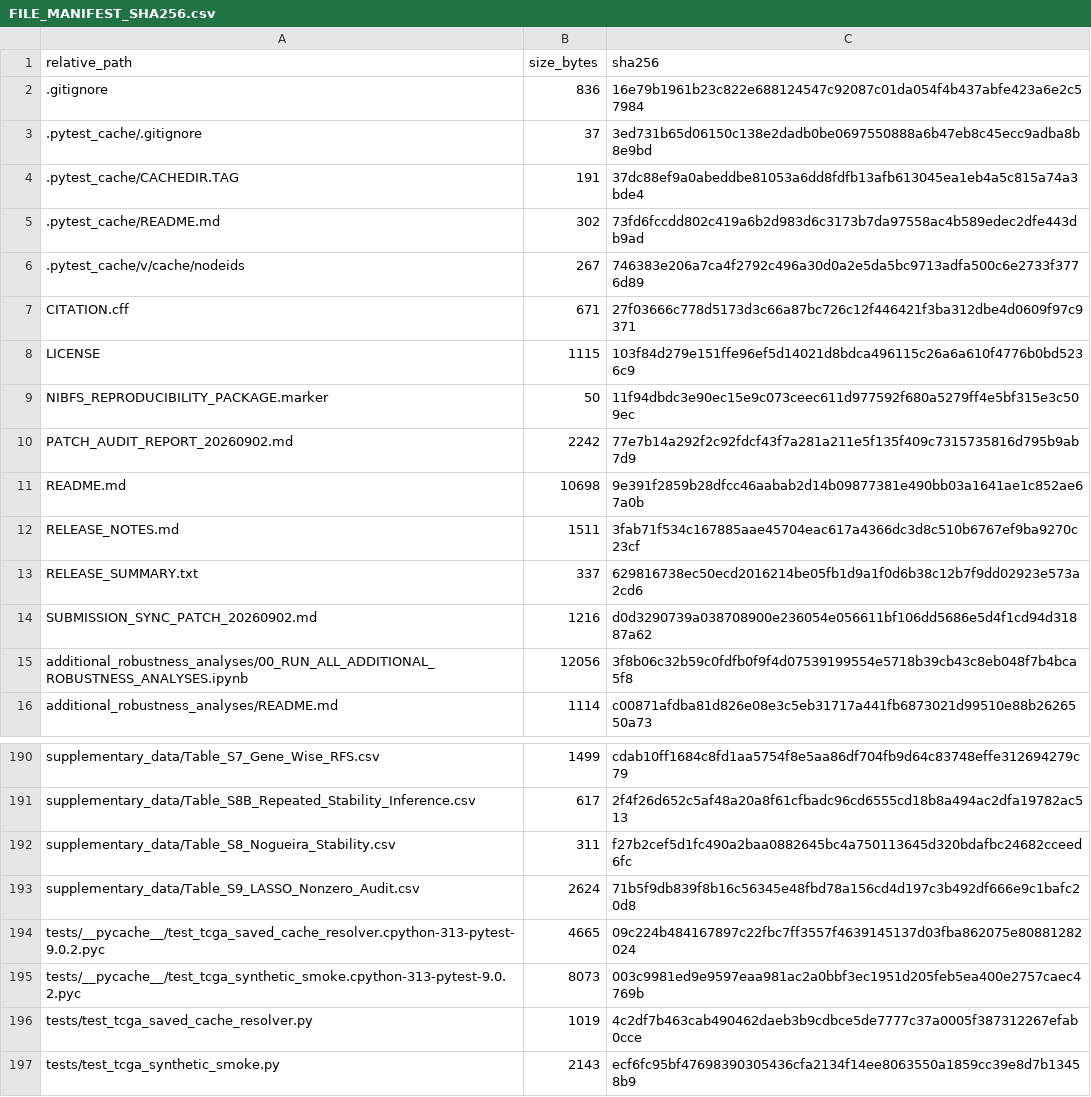
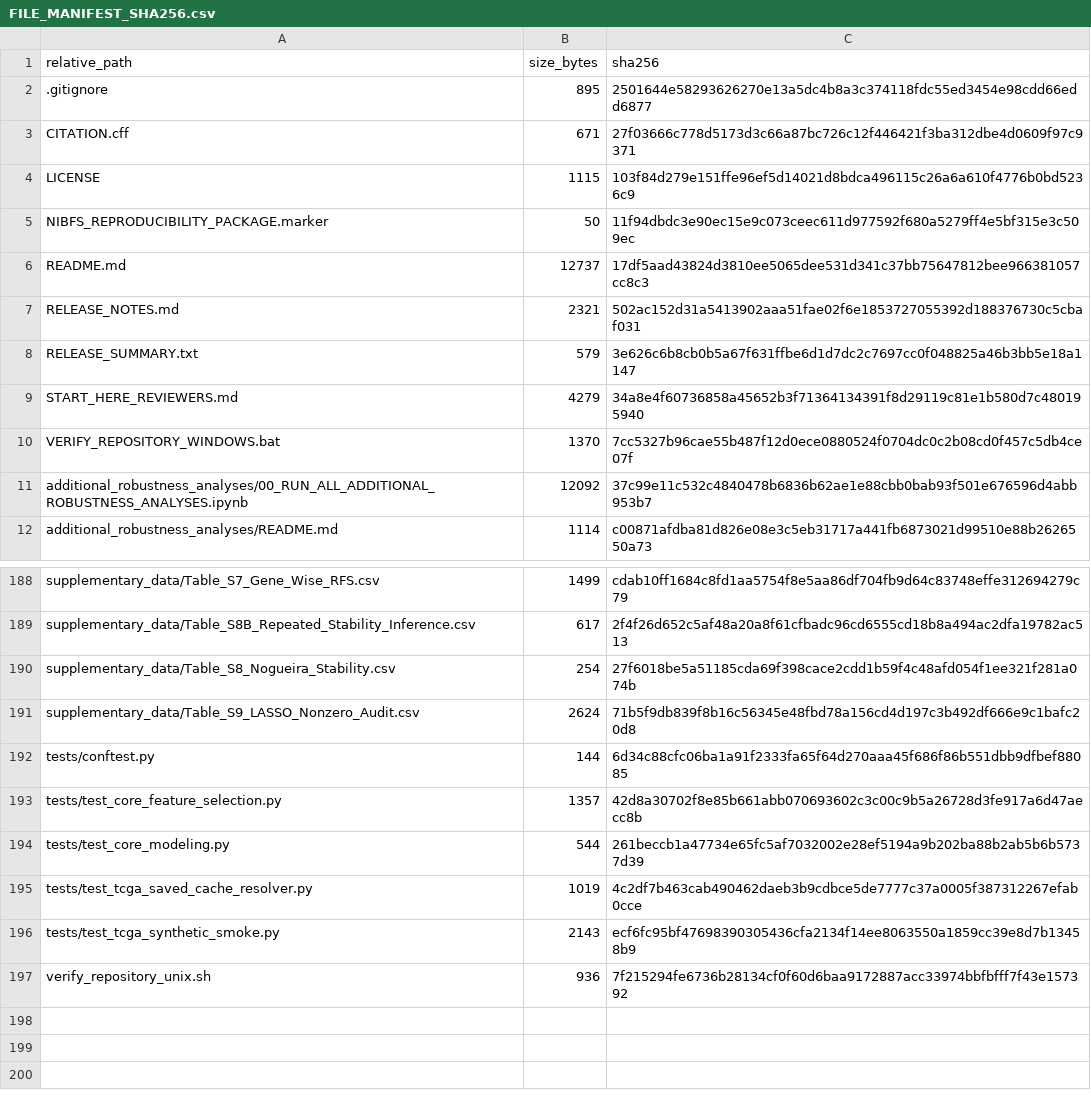
Before and after one commit to dudububu99/NIBFS-breast-cancer-transcriptomics, a CSV file: FILE_MANIFEST_SHA256.csv, drawn as a sheet; only a part is shown, gaps mark what is left out; the diff covers the shown part only.

```diff
--- a/FILE_MANIFEST_SHA256.csv
+++ b/FILE_MANIFEST_SHA256.csv
@@ -1,7 +1,3 @@
 relative_path,size_bytes,sha256
-.gitignore,836,16e79b1961b23c822e688124547c92087c01da054f4b437abfe423a6e2c57984
-.pytest_cache/.gitignore,37,3ed731b65d06150c138e2dadb0be0697550888a6b47eb8c45ecc9adba8b8e9bd
-.pytest_cache/CACHEDIR.TAG,191,37dc88ef9a0abeddbe81053a6dd8fdfb13afb613045ea1eb4a5c815a74a3bde4
-.pytest_cache/README.md,302,73fd6fccdd802c419a6b2d983d6c3173b7da97558ac4b589edec2dfe443db9ad
-.pytest_cache/v/cache/nodeids,267,746383e206a7ca4f2792c496a30d0a2e5da5bc9713adfa500c6e2733f3776d89
+.gitignore,895,2501644e58293626270e13a5dc4b8a3c374118fdc55ed3454e98cdd66edd6877
 CITATION.cff,671,27f03666c778d5173d3c66a87bc726c12f446421f3ba312dbe4d0609f97c9371
@@ -9,8 +5,8 @@ LICENSE,1115,103f84d279e151ffe96ef5d14021d8bdca496115c26a6a610f4776b0bd5236c9
 NIBFS_REPRODUCIBILITY_PACKAGE.marker,50,11f94dbdc3e90ec15e9c073ceec611d977592f680a5279ff4e5bf315e3c509ec
-PATCH_AUDIT_REPORT_20260902.md,2242,77e7b14a292f2c92fdcf43f7a281a211e5f135f409c7315735816d795b9ab7d9
-README.md,10698,9e391f2859b28dfcc46aabab2d14b09877381e490bb03a1641ae1c852ae67a0b
-RELEASE_NOTES.md,1511,3fab71f534c167885aae45704eac617a4366dc3d8c510b6767ef9ba9270c23cf
-RELEASE_SUMMARY.txt,337,629816738ec50ecd2016214be05fb1d9a1f0d6b38c12b7f9dd02923e573a2cd6
-SUBMISSION_SYNC_PATCH_20260902.md,1216,d0d3290739a038708900e236054e056611bf106dd5686e5d4f1cd94d31887a62
-additional_robustness_analyses/00_RUN_ALL_ADDITIONAL_ROBUSTNESS_ANALYSES.ipynb,12056,3f8b06c32b59c0fdfb0f9f4d07539199554e5718b39cb43c8eb048f7b4bca5f8
+README.md,12737,17df5aad43824d3810ee5065dee531d341c37bb75647812bee966381057cc8c3
+RELEASE_NOTES.md,2321,502ac152d31a5413902aaa51fae02f6e1853727055392d188376730c5cbaf031
+RELEASE_SUMMARY.txt,579,3e626c6b8cb0b5a67f631ffbe6d1d7dc2c7697cc0f048825a46b3bb5e18a1147
+START_HERE_REVIEWERS.md,4279,34a8e4f60736858a45652b3f71364134391f8d29119c81e1b580d7c480195940
+VERIFY_REPOSITORY_WINDOWS.bat,1370,7cc5327b96cae55b487f12d0ece0880524f0704dc0c2b08cd0f457c5db4ce07f
+additional_robustness_analyses/00_RUN_ALL_ADDITIONAL_ROBUSTNESS_ANALYSES.ipynb,12092,37c99e11c532c4840478b6836b62ae1e88cbb0bab93f501e676596d4abb953b7
 additional_robustness_analyses/README.md,1114,c00871afdba81d826e08e3c5eb31717a441fb6873021d99510e88b2626550a73
@@ -191,7 +189,9 @@ supplementary_data/Table_S7_Gene_Wise_RFS.csv,1499,cdab10ff1684c8fd1aa5754f8e5aa
 supplementary_data/Table_S8B_Repeated_Stability_Inference.csv,617,2f4f26d652c5af48a20a8f61cfbadc96cd6555cd18b8a494ac2dfa19782ac513
-supplementary_data/Table_S8_Nogueira_Stability.csv,311,f27b2cef5d1fc490a2baa0882645bc4a750113645d320bdafbc24682cceed6fc
+supplementary_data/Table_S8_Nogueira_Stability.csv,254,27f6018be5a51185cda69f398cace2cdd1b59f4c48afd054f1ee321f281a074b
 supplementary_data/Table_S9_LASSO_Nonzero_Audit.csv,2624,71b5f9db839f8b16c56345e48fbd78a156cd4d197c3b492df666e9c1bafc20d8
-tests/__pycache__/test_tcga_saved_cache_resolver.cpython-313-pytest-9.0.2.pyc,4665,09c224b484167897c22fbc7ff3557f4639145137d03fba862075e80881282024
-tests/__pycache__/test_tcga_synthetic_smoke.cpython-313-pytest-9.0.2.pyc,8073,003c9981ed9e9597eaa981ac2a0bbf3ec1951d205feb5ea400e2757caec4769b
+tests/conftest.py,144,6d34c88cfc06ba1a91f2333fa65f64d270aaa45f686f86b551dbb9dfbef88085
+tests/test_core_feature_selection.py,1357,42d8a30702f8e85b661abb070693602c3c00c9b5a26728d3fe917a6d47aecc8b
+tests/test_core_modeling.py,544,261beccb1a47734e65fc5af7032002e28ef5194a9b202ba88b2ab5b6b5737d39
 tests/test_tcga_saved_cache_resolver.py,1019,4c2df7b463cab490462daeb3b9cdbce5de7777c37a0005f387312267efab0cce
 tests/test_tcga_synthetic_smoke.py,2143,ecf6fc95bf47698390305436cfa2134f14ee8063550a1859cc39e8d7b13458b9
+verify_repository_unix.sh,936,7f215294fe6736b28134cf0f60d6baa9172887acc33974bbfbfff7f43e157392
```
Also changed, not shown: 4 added rows, 2 removed rows and 10 edited cells elsewhere in this file, supplementary_data/Table_S10_Repeated_Strict_FoldFitted_5x5.csv, supplementary_data/Table_S8_Nogueira_Stability.csv, 23 other files.
